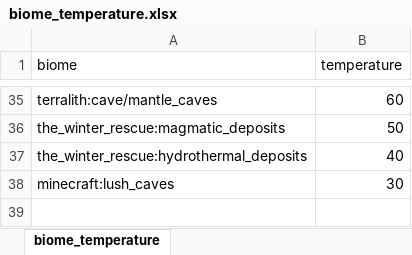
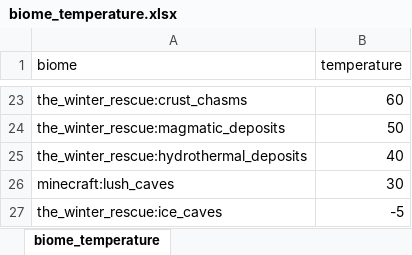
Before and after one commit to TeamMoegMC/FrostedHeart, an Excel workbook: src/datagen/resources/data/frostedheart/data/biome_temperature.xlsx, sheet biome_temperature, drawn as a sheet; only a part is shown, gaps mark what is left out; values as stored, in another font and other column widths than the file's, no borders; addresses are those after the commit; the diff covers the shown part only; the diff names each change by its address in the sheet, - before the commit and + after, or states it on an @@ line.

Commit message:
biome temperature

```diff
--- a/src/datagen/resources/data/frostedheart/data/biome_temperature.xlsx (sheet biome_temperature)
+++ b/src/datagen/resources/data/frostedheart/data/biome_temperature.xlsx (sheet biome_temperature)
-A23 (biome): terralith:cave/mantle_caves
+A23 (biome): the_winter_rescue:crust_chasms
+row 27: the_winter_rescue:ice_caves | -5
```
Also changed, not shown: 12 removed rows and 10 edited cells elsewhere in this sheet, 37 other files.
